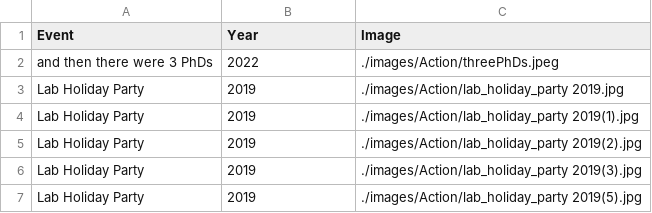
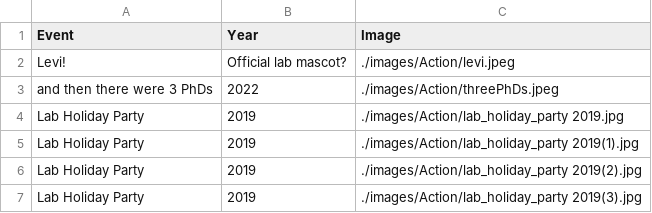
Before and after one commit to RajLabMSSM/RajLab_website, a CSV file: documents/Lab_Activities.csv, drawn as a sheet; only a part is shown; the shorter side is filled out with more unchanged rows.

Commit message:
Adding Levi to the Website!

```diff
--- a/documents/Lab_Activities.csv
+++ b/documents/Lab_Activities.csv
@@ -1,2 +1,3 @@
 Event,Year,Image
+Levi!,Official lab mascot?,./images/Action/levi.jpeg
 and then there were 3 PhDs,2022,./images/Action/threePhDs.jpeg
```
Also changed, not shown: 1 other file.
